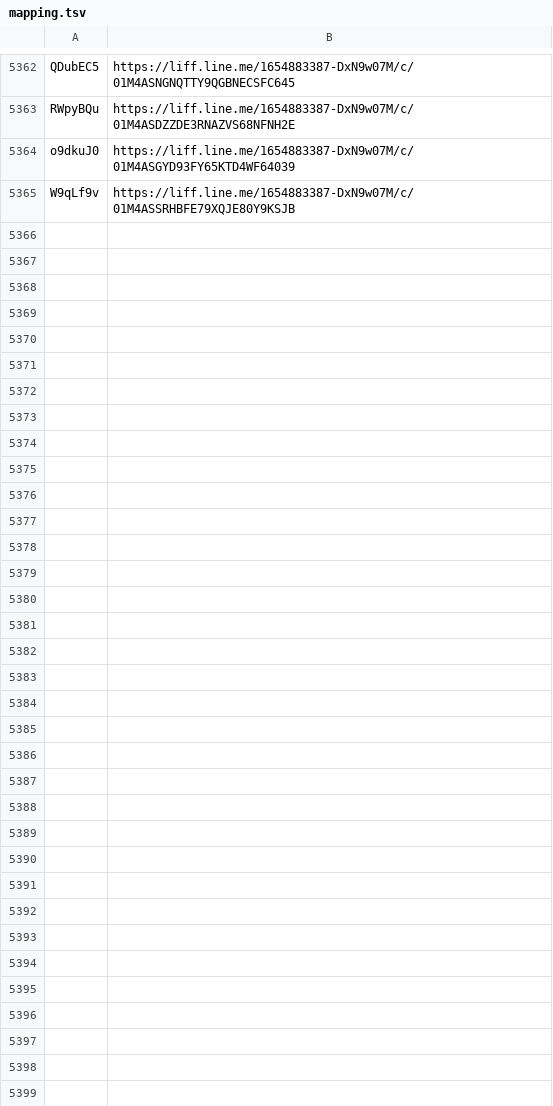
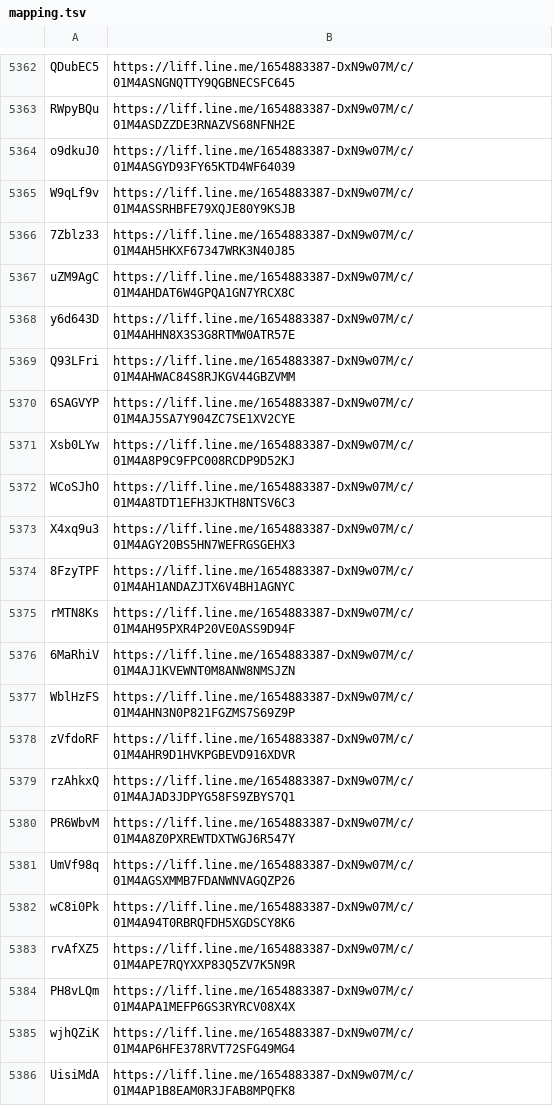
Before and after one commit to wowack7/beybuilder, a TSV file: data/draw/mapping.tsv, drawn as a sheet; only a part is shown, gaps mark what is left out; the diff names each change by its address in the sheet, - before the commit and + after, or states it on an @@ line.

Commit message:
chore(draw): 同步上游新公布的店家

```diff
--- a/data/draw/mapping.tsv
+++ b/data/draw/mapping.tsv
+row 5366: 7Zblz33 | https://liff.line.me/1654883387-DxN9w07M/c/01M4AH5HKXF67347WRK3N40J85
+row 5367: uZM9AgC | https://liff.line.me/1654883387-DxN9w07M/c/01M4AHDAT6W4GPQA1GN7YRCX8C
+row 5368: y6d643D | https://liff.line.me/1654883387-DxN9w07M/c/01M4AHHN8X3S3G8RTMW0ATR57E
+row 5369: Q93LFri | https://liff.line.me/1654883387-DxN9w07M/c/01M4AHWAC84S8RJKGV44GBZVMM
+row 5370: 6SAGVYP | https://liff.line.me/1654883387-DxN9w07M/c/01M4AJ5SA7Y904ZC7SE1XV2CYE
+row 5371: Xsb0LYw | https://liff.line.me/1654883387-DxN9w07M/c/01M4A8P9C9FPC008RCDP9D52KJ
+row 5372: WCoSJhO | https://liff.line.me/1654883387-DxN9w07M/c/01M4A8TDT1EFH3JKTH8NTSV6C3
+row 5373: X4xq9u3 | https://liff.line.me/1654883387-DxN9w07M/c/01M4AGY20BS5HN7WEFRGSGEHX3
+row 5374: 8FzyTPF | https://liff.line.me/1654883387-DxN9w07M/c/01M4AH1ANDAZJTX6V4BH1AGNYC
+row 5375: rMTN8Ks | https://liff.line.me/1654883387-DxN9w07M/c/01M4AH95PXR4P20VE0ASS9D94F
+row 5376: 6MaRhiV | https://liff.line.me/1654883387-DxN9w07M/c/01M4AJ1KVEWNT0M8ANW8NMSJZN
+row 5377: WblHzFS | https://liff.line.me/1654883387-DxN9w07M/c/01M4AHN3N0P821FGZMS7S69Z9P
+row 5378: zVfdoRF | https://liff.line.me/1654883387-DxN9w07M/c/01M4AHR9D1HVKPGBEVD916XDVR
+row 5379: rzAhkxQ | https://liff.line.me/1654883387-DxN9w07M/c/01M4AJAD3JDPYG58FS9ZBYS7Q1
+row 5380: PR6WbvM | https://liff.line.me/1654883387-DxN9w07M/c/01M4A8Z0PXREWTDXTWGJ6R547Y
+row 5381: UmVf98q | https://liff.line.me/1654883387-DxN9w07M/c/01M4AGSXMMB7FDANWNVAGQZP26
+row 5382: wC8i0Pk | https://liff.line.me/1654883387-DxN9w07M/c/01M4A94T0RBRQFDH5XGDSCY8K6
+row 5383: rvAfXZ5 | https://liff.line.me/1654883387-DxN9w07M/c/01M4APE7RQYXXP83Q5ZV7K5N9R
+row 5384: PH8vLQm | https://liff.line.me/1654883387-DxN9w07M/c/01M4APA1MEFP6GS3RYRCV08X4X
+row 5385: wjhQZiK | https://liff.line.me/1654883387-DxN9w07M/c/01M4AP6HFE378RVT72SFG49MG4
+row 5386: UisiMdA | https://liff.line.me/1654883387-DxN9w07M/c/01M4AP1B8EAM0R3JFAB8MPQFK8
```
Also changed, not shown: data/draw/item_seen.tsv, 3 other files.
